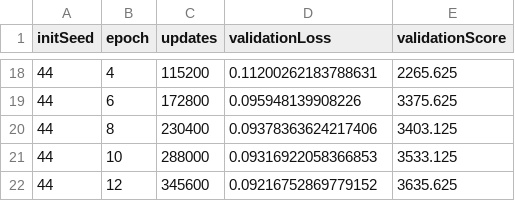
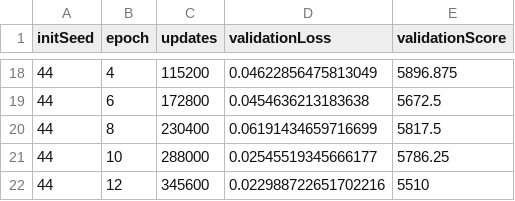
Before and after one commit to ReyanshBhootra/echo-squad, a CSV file: research/learning.csv, drawn as a sheet; only a part is shown, gaps mark what is left out; the diff covers the shown part only.

```diff
--- a/research/learning.csv
+++ b/research/learning.csv
@@ -18,5 +18,5 @@ initSeed,epoch,updates,validationLoss,validationScore
-44,4,115200,0.11200262183788631,2265.625
-44,6,172800,0.095948139908226,3375.625
-44,8,230400,0.09378363624217406,3403.125
-44,10,288000,0.09316922058366853,3533.125
-44,12,345600,0.09216752869779152,3635.625
+44,4,115200,0.04622856475813049,5896.875
+44,6,172800,0.0454636213183638,5672.5
+44,8,230400,0.06191434659716699,5817.5
+44,10,288000,0.02545519345666177,5786.25
+44,12,345600,0.022988722651702216,5510
```
Also changed, not shown: 32 edited cells elsewhere in this file, research/evaluation.csv, 58 other files.
